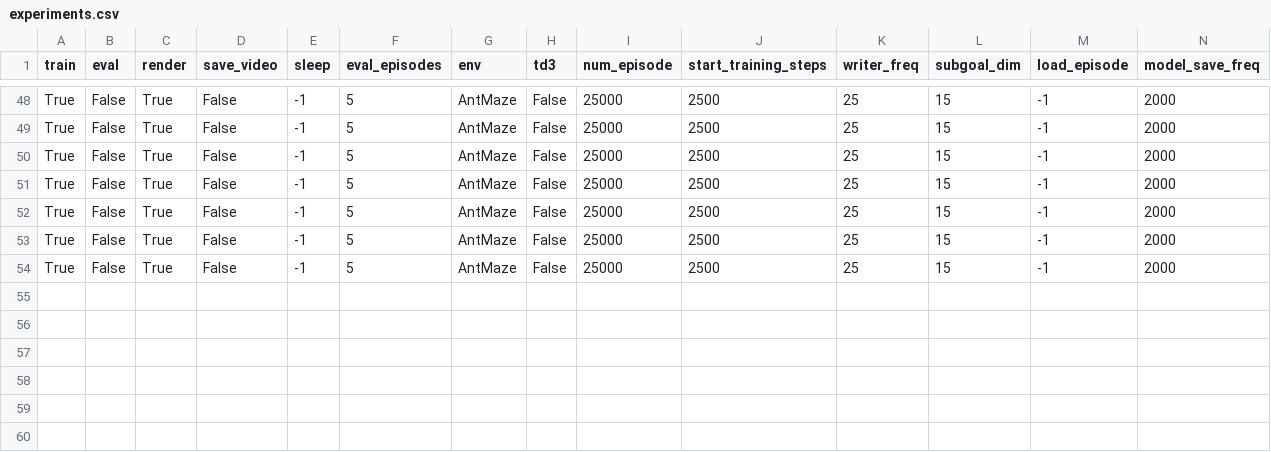
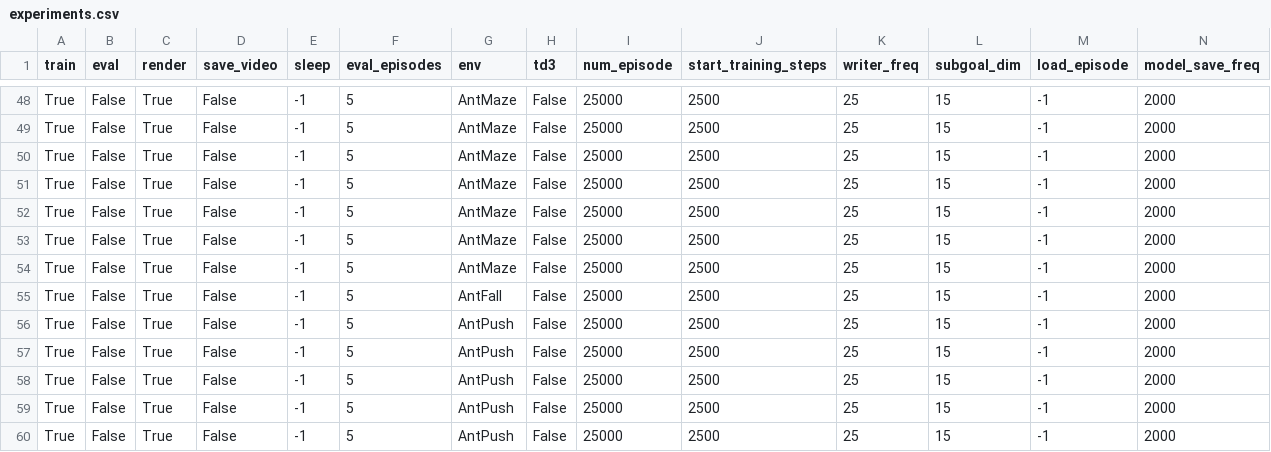
Before and after one commit to Fanshaoliu/hiro_pytorch, a CSV file: experiments.csv, drawn as a sheet; only a part is shown, gaps mark what is left out; rows hold the shown columns only; the diff names each change by its address in the sheet, - before the commit and + after, or states it on an @@ line.

```diff
--- a/experiments.csv
+++ b/experiments.csv
+row 55: True | False | True | False | -1 | 5 | AntFall | False | 25000 | 2500 | 25 | 15 | -1 | 2000
+row 56: True | False | True | False | -1 | 5 | AntPush | False | 25000 | 2500 | 25 | 15 | -1 | 2000
+row 57: True | False | True | False | -1 | 5 | AntPush | False | 25000 | 2500 | 25 | 15 | -1 | 2000
+row 58: True | False | True | False | -1 | 5 | AntPush | False | 25000 | 2500 | 25 | 15 | -1 | 2000
+row 59: True | False | True | False | -1 | 5 | AntPush | False | 25000 | 2500 | 25 | 15 | -1 | 2000
+row 60: True | False | True | False | -1 | 5 | AntPush | False | 25000 | 2500 | 25 | 15 | -1 | 2000
```
Also changed, not shown: 4 other files.
